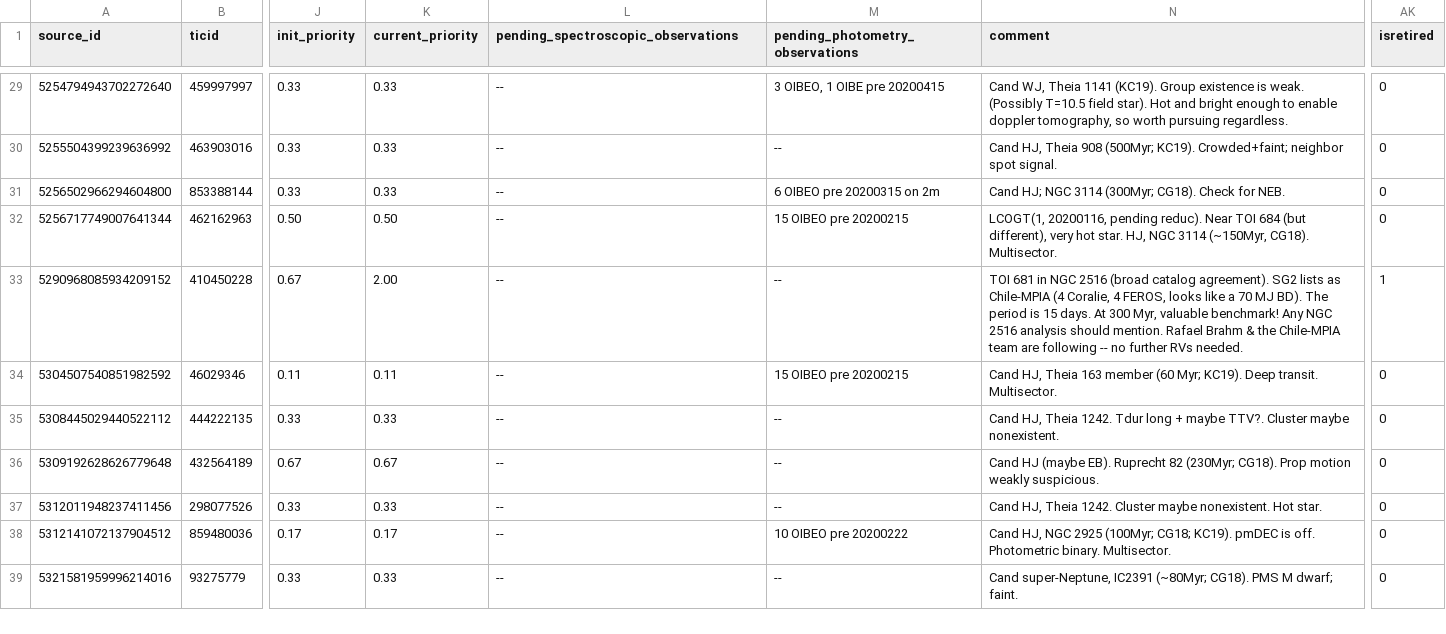
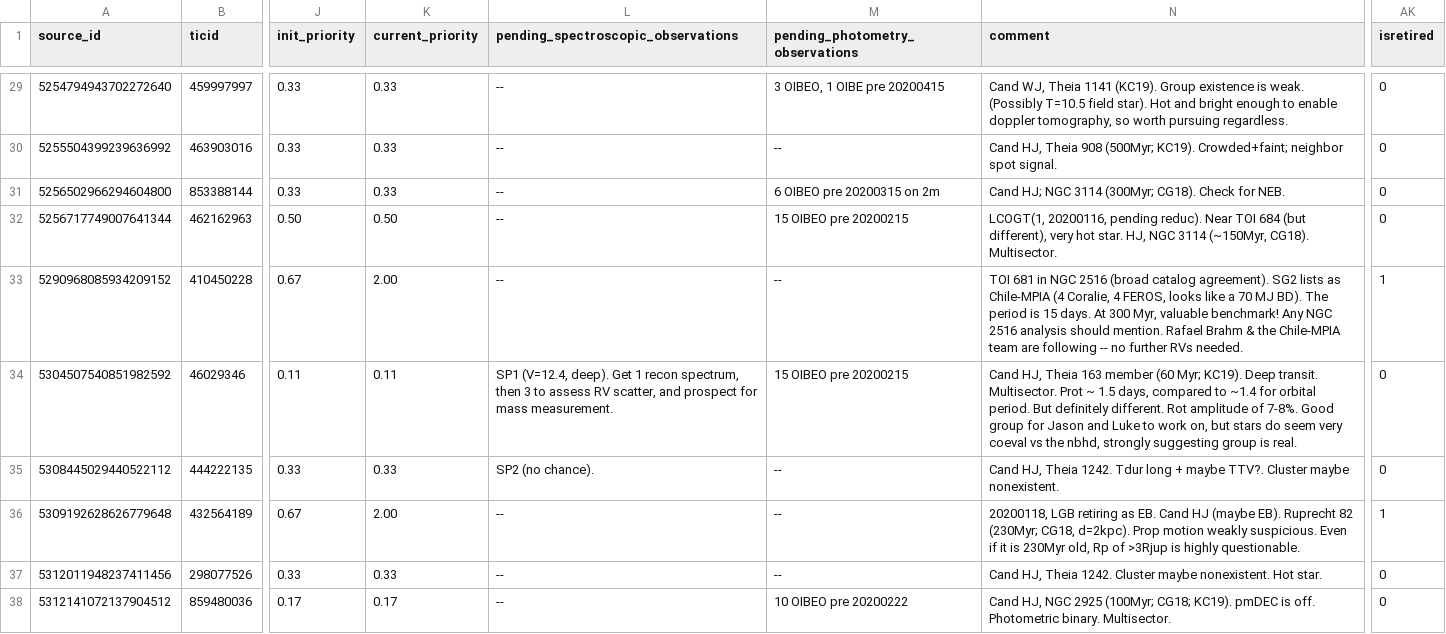
Before and after one commit to lgbouma/cdips_followup, a CSV file: data/candidate_database/candidates.csv, drawn as a sheet; only a part is shown, gaps mark what is left out; the shorter side is filled out with more unchanged rows; the diff covers the shown part only; the diff names each change by its address in the sheet, - before the commit and + after, or states it on an @@ line.

Commit message:
assigned some spec priorities

```diff
--- a/data/candidate_database/candidates.csv
+++ b/data/candidate_database/candidates.csv
-L34: --
+L34: SP1 (V=12.4, deep). Get 1 recon spectrum, then 3 to assess RV scatter, and prospect for mass measurement.
-N34 (comment): …transit. Multisector.
+N34 (comment): …transit. Multisector. Prot ~ 1.5 days, compared to ~1.4 for orbital period. But definitely different. Rot amplitude of 7-8%. Good group for Jason and Luke to work on, but stars do seem very coeval vs the nbhd, strongly suggesting group is real.
-L35: --
+L35: SP2 (no chance).
-K36 (current_priority): 0.67
+K36 (current_priority): 2.00
-N36 (comment): Cand HJ (maybe EB). Ruprecht 82 (230Myr; CG18). Prop motion weakly suspicious.
+N36 (comment): 20200118, LGB retiring as EB. Cand HJ (maybe EB). Ruprecht 82 (230Myr; CG18, d=2kpc). Prop motion weakly suspicious. Even if it is 230Myr old, Rp of >3Rjup is highly questionable.
-AK36 (isretired): 0
+AK36 (isretired): 1
```
Also changed, not shown: 13 edited cells elsewhere in this file.
